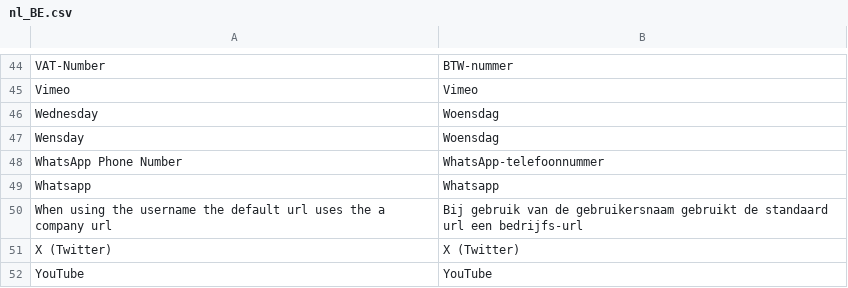
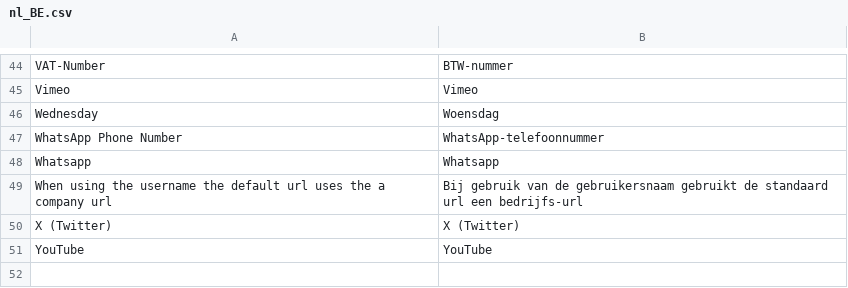
Before and after one commit to Siteation/magento2-storeinfo, a CSV file: i18n/nl_BE.csv, drawn as a sheet; only a part is shown, gaps mark what is left out.

```diff
--- a/i18n/nl_BE.csv
+++ b/i18n/nl_BE.csv
@@ -46,3 +46,2 @@
 "Wednesday","Woensdag"
-"Wensday","Woensdag"
 "WhatsApp Phone Number","WhatsApp-telefoonnummer"
```
Also changed, not shown: i18n/de_DE.csv, i18n/en_GB.csv, 5 other files.
